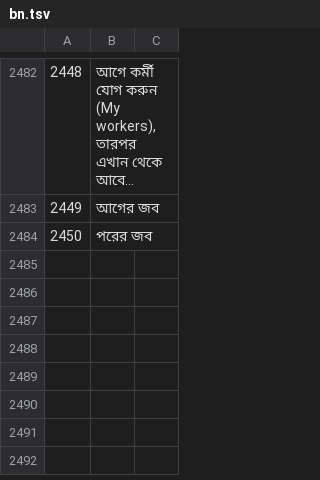
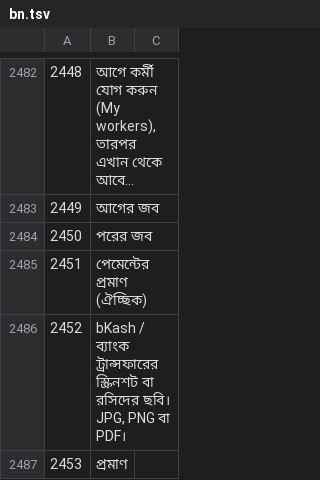
Before and after one commit to sjn6t9/migV33, a TSV file: i18n/bn.tsv, drawn as a sheet; only a part is shown, gaps mark what is left out; long unchanged cells end in …; the diff names each change by its address in the sheet, - before the commit and + after, or states it on an @@ line.

```diff
--- a/i18n/bn.tsv
+++ b/i18n/bn.tsv
+row 2485: 2451 | পেমেন্টের প্রমাণ (ঐচ্ছিক)
+row 2486: 2452 | bKash / ব্যাংক ট্রান্সফারের স্ক্রিনশট বা রসিদের ছবি। JPG, PNG বা PDF।
+row 2487: 2453 | প্রমাণ
```
Also changed, not shown: i18n/ar.tsv, i18n/hi.tsv, 16 other files.
